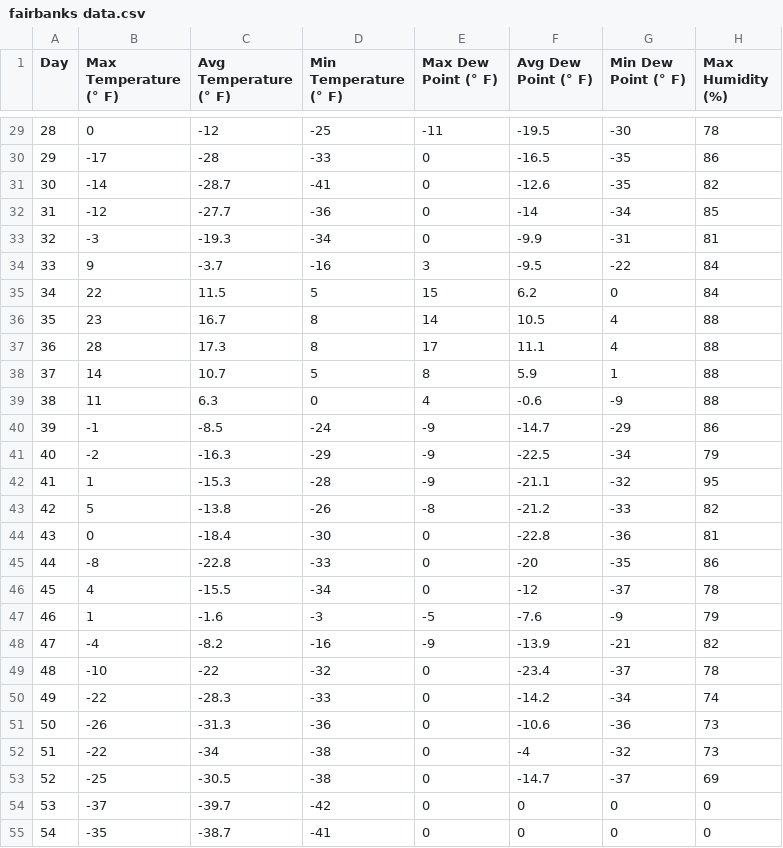
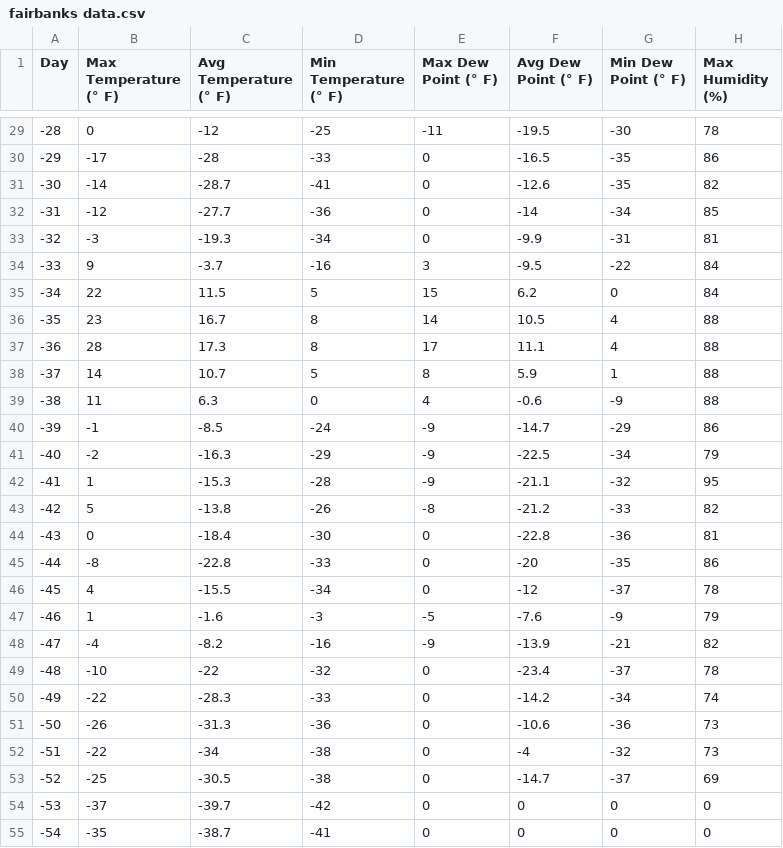
Before and after one commit to svinstech/interviewing_universal_weather, a CSV file: fairbanks data.csv, drawn as a sheet; only a part is shown, gaps mark what is left out; the diff covers the shown part only; the diff names each change by its address in the sheet, - before the commit and + after, or states it on an @@ line.

```diff
--- a/fairbanks data.csv
+++ b/fairbanks data.csv
-A29 (Day): 28
+A29 (Day): -28
-A30 (Day): 29
+A30 (Day): -29
-A31 (Day): 30
+A31 (Day): -30
-A32 (Day): 31
+A32 (Day): -31
-A33 (Day): 32
+A33 (Day): -32
-A34 (Day): 33
+A34 (Day): -33
-A35 (Day): 34
+A35 (Day): -34
-A36 (Day): 35
+A36 (Day): -35
-A37 (Day): 36
+A37 (Day): -36
-A38 (Day): 37
+A38 (Day): -37
-A39 (Day): 38
+A39 (Day): -38
-A40 (Day): 39
+A40 (Day): -39
-A41 (Day): 40
+A41 (Day): -40
-A42 (Day): 41
+A42 (Day): -41
-A43 (Day): 42
+A43 (Day): -42
-A44 (Day): 43
+A44 (Day): -43
-A45 (Day): 44
+A45 (Day): -44
-A46 (Day): 45
+A46 (Day): -45
-A47 (Day): 46
+A47 (Day): -46
-A48 (Day): 47
+A48 (Day): -47
-A49 (Day): 48
+A49 (Day): -48
-A50 (Day): 49
+A50 (Day): -49
-A51 (Day): 50
+A51 (Day): -50
-A52 (Day): 51
+A52 (Day): -51
-A53 (Day): 52
+A53 (Day): -52
-A54 (Day): 53
+A54 (Day): -53
-A55 (Day): 54
+A55 (Day): -54
```
Also changed, not shown: 80 edited cells elsewhere in this file, 1 other file.
